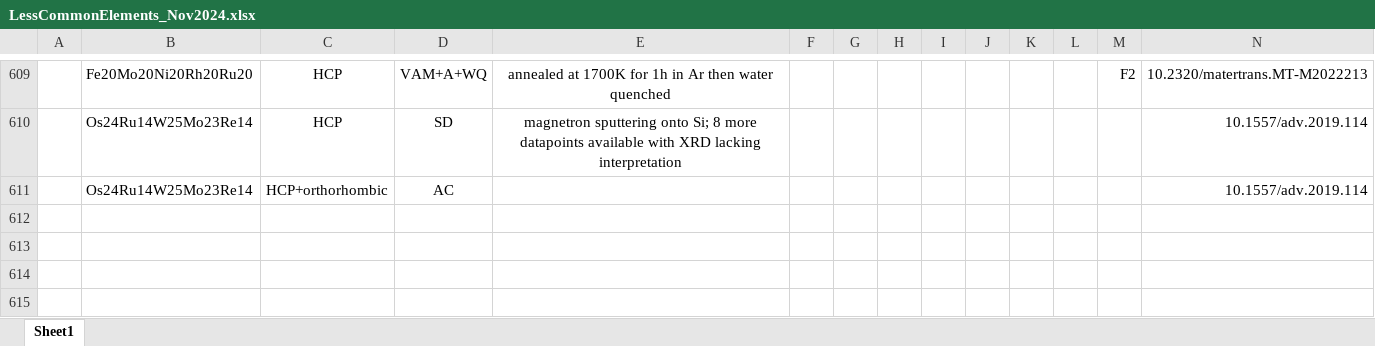
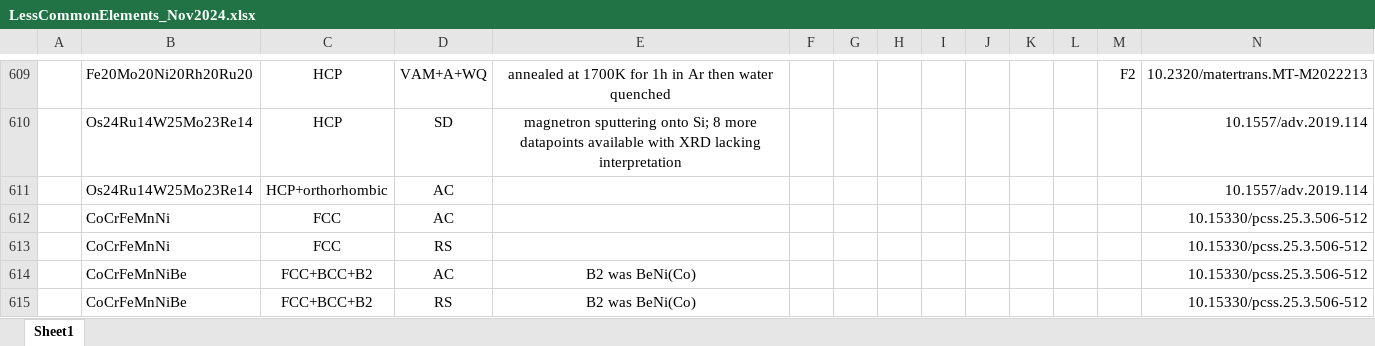
Before and after one commit to amkrajewski/ULTERA-contribute-amkrajewski, an Excel workbook: LessCommonElements_Nov2024.xlsx, sheet Sheet1, drawn as a sheet; only a part is shown, gaps mark what is left out; values as stored, in another font and other column widths than the file's, no borders; rows hold the shown columns only; the diff names each change by its address in the sheet, - before the commit and + after, or states it on an @@ line.

Commit message:
- extracted structural data from `10.15330/pcss.25.3.506-512`

```diff
--- a/LessCommonElements_Nov2024.xlsx (sheet Sheet1)
+++ b/LessCommonElements_Nov2024.xlsx (sheet Sheet1)
+row 612:  | CoCrFeMnNi | FCC | AC |  |  |  |  |  |  |  |  |  | 10.15330/pcss.25.3.506-512
+row 613:  | CoCrFeMnNi | FCC | RS |  |  |  |  |  |  |  |  |  | 10.15330/pcss.25.3.506-512
+row 614:  | CoCrFeMnNiBe | FCC+BCC+B2 | AC | B2 was BeNi(Co) |  |  |  |  |  |  |  |  | 10.15330/pcss.25.3.506-512
+row 615:  | CoCrFeMnNiBe | FCC+BCC+B2 | RS | B2 was BeNi(Co) |  |  |  |  |  |  |  |  | 10.15330/pcss.25.3.506-512
```
